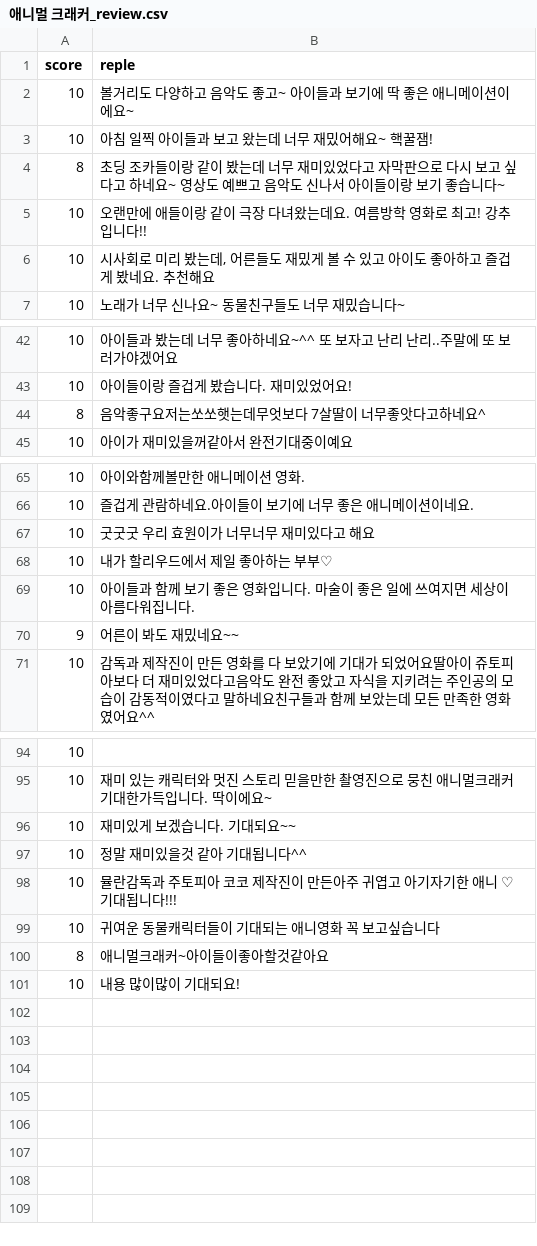
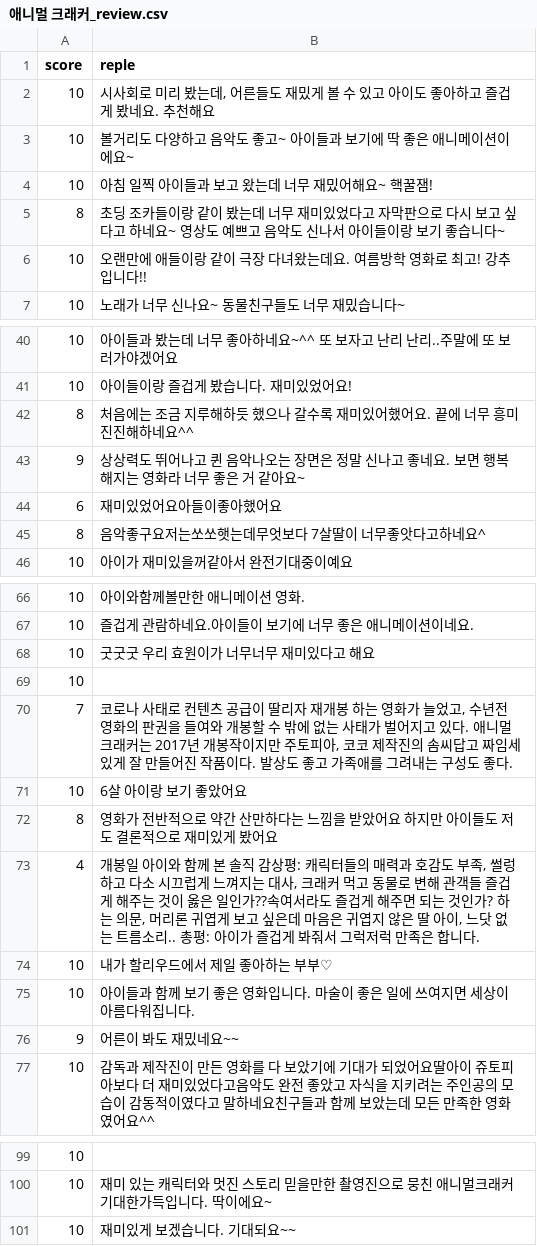
Before and after one commit to yst3147/movie_review, a CSV file: movie_review_folder/애니멀 크래커_review.csv, drawn as a sheet; only a part is shown, gaps mark what is left out; removed rows and columns are numbered as before the commit, all else as after; the diff names each change by its address in the sheet, - before the commit and + after, or states it on an @@ line.

```diff
--- a/movie_review_folder/애니멀 크래커_review.csv
+++ b/movie_review_folder/애니멀 크래커_review.csv
@@ row 6 moved to row 2: 10 @@
@@ row 18 moved to row 42: 8 @@
@@ row 19 moved to row 43: 9 @@
@@ row 73 moved to row 44: 6 @@
+row 69: 10
+row 70: 7 | 코로나 사태로 컨텐츠 공급이 딸리자 재개봉 하는 영화가 늘었고, 수년전 영화의 판권을 들여와 개봉할 수 밖에 없는 사태가 벌어지고 있다. 애니멀크래커는 2017년 개봉작이지만 주토피아, 코코 제작진의 솜씨답고 짜임세 있게 잘 만들어진 작품이다. 발상도 좋고 가족애를 그려내는 구성도 좋다.
+row 71: 10 | 6살 아이랑 보기 좋았어요
+row 72: 8 | 영화가 전반적으로 약간 산만하다는 느낌을 받았어요 하지만 아이들도 저도 결론적으로 재미있게 봤어요
+row 73: 4 | 개봉일 아이와 함께 본 솔직 감상평: 캐릭터들의 매력과 호감도 부족, 썰렁하고 다소 시끄럽게 느껴지는 대사, 크래커 먹고 동물로 변해 관객들 즐겁게 해주는 것이 옳은 일인가??속여서라도 즐겁게 해주면 되는 것인가? 하는 의문, 머리론 귀엽게 보고 싶은데 마음은 귀엽지 않은 딸 아이, 느닷 없는 트름소리.. 총평: 아이가 즐겁게 봐줘서 그럭저럭 만족은 합니다.
-row 97: 10 | 정말 재미있을것 같아 기대됩니다^^
-row 98: 10 | 뮬란감독과 주토피아 코코 제작진이 만든아주 귀엽고 아기자기한 애니 ♡ 기대됩니다!!!
-row 99: 10 | 귀여운 동물캐릭터들이 기대되는 애니영화 꼭 보고싶습니다
-row 100: 8 | 애니멀크래커~아이들이좋아할것같아요
-row 101: 10 | 내용 많이많이 기대되요!
```
Also changed, not shown: movie_review_folder/강철비2 정상회담_review.csv, movie_review_folder/루비_review.csv, 48 other files.
